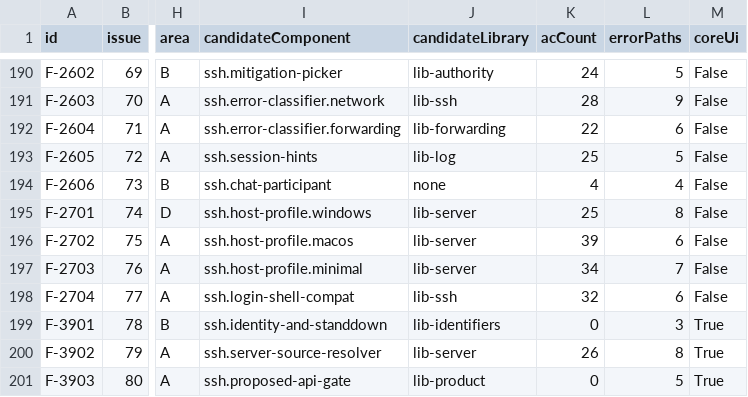
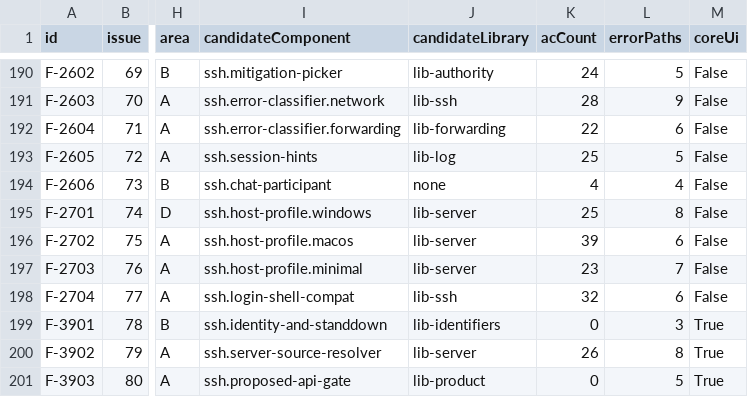
Before and after one commit to remote-oss/remote, a TSV file: docs/architecture/catalogue.tsv, drawn as a sheet; only a part is shown, gaps mark what is left out; the diff names each change by its address in the sheet, - before the commit and + after, or states it on an @@ line.

Commit message:
catalogue: F-2703's eleven reference-only lines leave the coverage file, acCount 34 to 23 (card #2877, part 0; BR-9: the reference's bash-not-found failure is drift ours does not reproduce)

```diff
--- a/docs/architecture/catalogue.tsv
+++ b/docs/architecture/catalogue.tsv
-K197 (acCount): 34
+K197 (acCount): 23
```
Also changed, not shown: docs/architecture/catalogue/coverage-ssh-r2.tsv.
